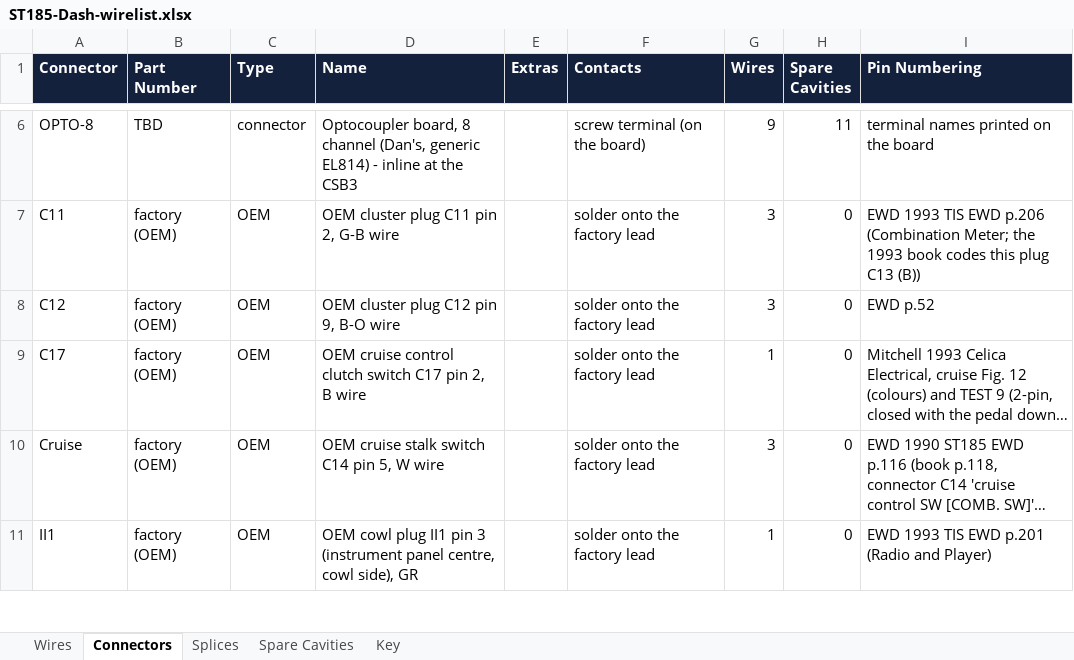
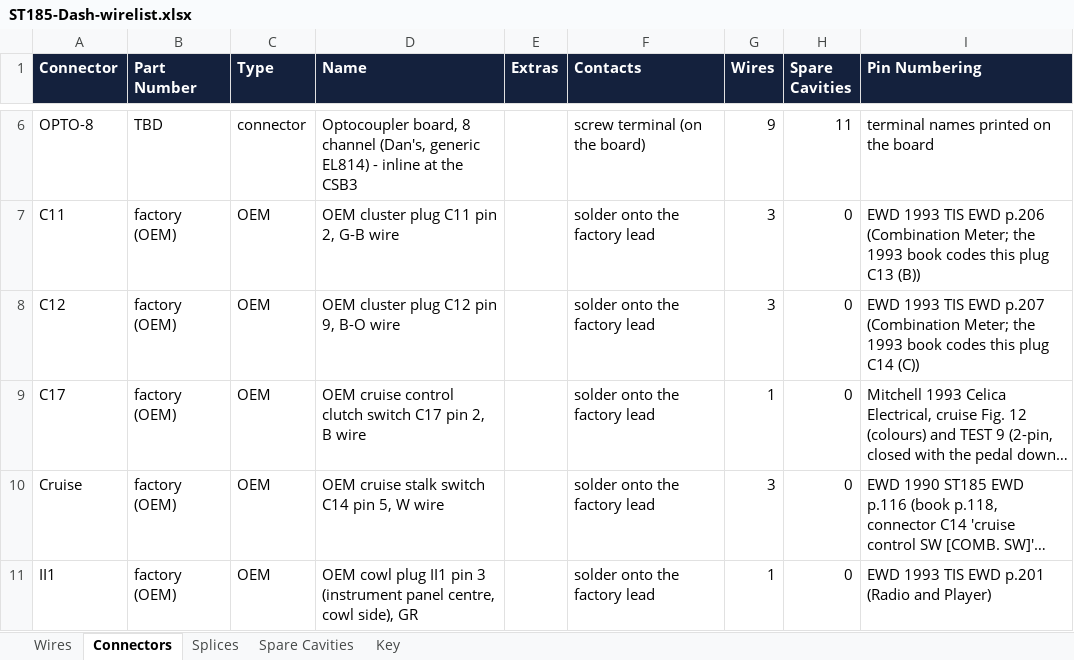
Before and after one commit to living-relation/st185-link-ecu-config, an Excel workbook: docs/harness/wirelists/ST185-Dash-wirelist.xlsx, sheet Connectors, drawn as a sheet; only a part is shown, gaps mark what is left out; long unchanged cells end in …; values as stored, in another font and other column widths than the file's, no borders; the diff names each change by its address in the sheet, - before the commit and + after, or states it on an @@ line.

```diff
--- a/docs/harness/wirelists/ST185-Dash-wirelist.xlsx (sheet Connectors)
+++ b/docs/harness/wirelists/ST185-Dash-wirelist.xlsx (sheet Connectors)
-I8 (Pin Numbering): EWD p.52
+I8 (Pin Numbering): EWD 1993 TIS EWD p.207 (Combination Meter; the 1993 book codes this plug C14 (C))
```
Also changed, not shown: sheet Wires, 6 other files.
